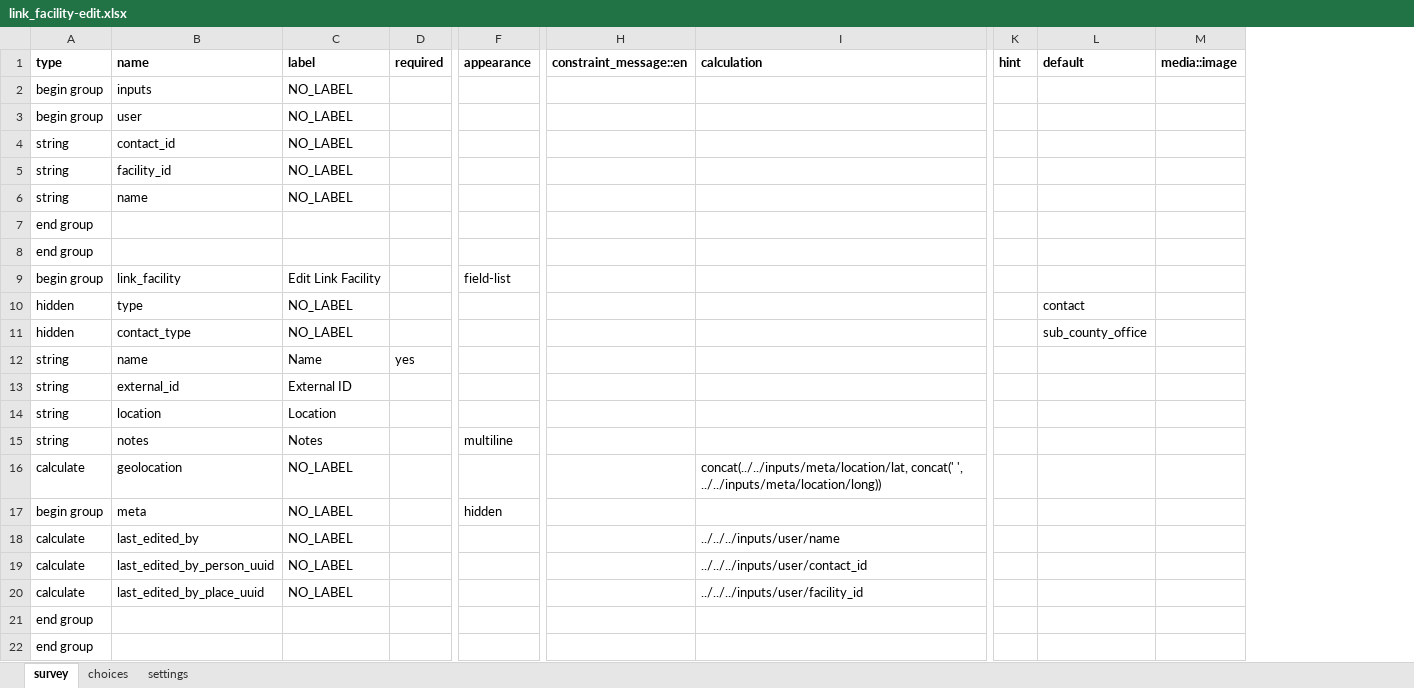
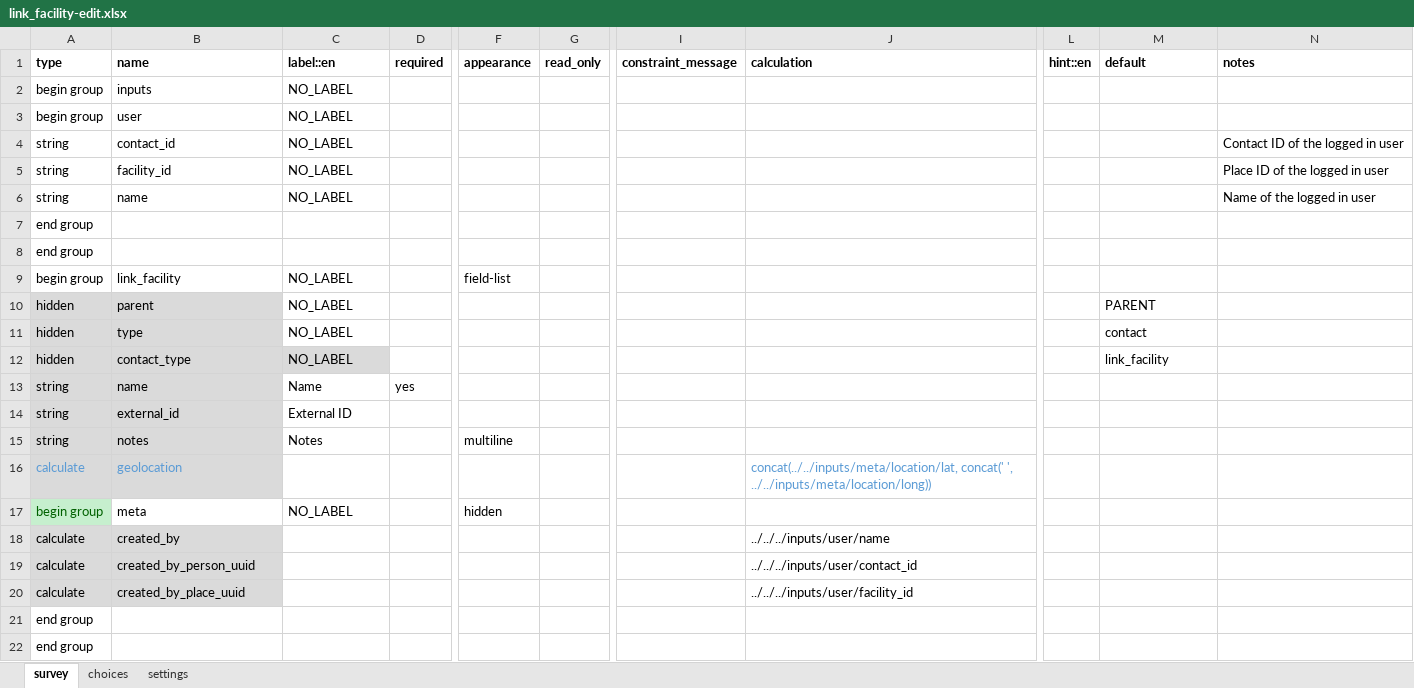
Before and after one commit to oyierp/community-testing-config-test, an Excel workbook: forms/contact/link_facility-edit.xlsx, sheet survey, drawn as a sheet; only a part is shown, gaps mark what is left out; values as stored, in another font and other column widths than the file's, no borders; conditional formats not drawn; removed rows and columns are numbered as before the commit, all else as after; rows hold the shown columns only; the diff names each change by its address in the sheet, - before the commit and + after, or states it on an @@ line.

```diff
--- a/forms/contact/link_facility-edit.xlsx (sheet survey)
+++ b/forms/contact/link_facility-edit.xlsx (sheet survey)
+column G (read_only), empty
-column H (constraint_message::en), empty
+column I (constraint_message), empty
-column K (hint), empty
+column L (hint::en), empty
-column M (media::image), empty
+column N (notes), rows 4-6: Contact ID of the logged in user | Place ID of the logged in user | Name of the logged in user
-C1: label
+C1: label::en
-C9 (label::en): Edit Link Facility
+C9 (label::en): NO_LABEL
+row 10: hidden | parent | NO_LABEL |  |  |  |  |  |  | PARENT
-A11:B11 fill: none
+A11:B11 fill: #DADADA
-A12:C12 fill: none
+A12:C12 fill: #DADADA
-M12 (default): sub_county_office
+M12 (default): link_facility
-A13:B14 fill: none
+A13:B14 fill: #DADADA
-row 14: string | location | Location
-A15:B16 fill: none
+A15:B16 fill: #DADADA
-A16:B16 text colour: black
+A16:B16 text colour: #5B9BD5
-C16 (label::en): NO_LABEL
+C16 (label::en): (empty)
-J16 text colour: black
+J16 text colour: #5B9BD5
@@ A17 fill: none → #C6EFCE, text colour: black → #006100 @@
-A18:B20 fill: none
+A18:B20 fill: #DADADA
-B18 (name): last_edited_by
+B18 (name): created_by
-C18:C20 (label::en): NO_LABEL
+C18:C20 (label::en): (empty)
-B19 (name): last_edited_by_person_uuid
+B19 (name): created_by_person_uuid
-B20 (name): last_edited_by_place_uuid
+B20 (name): created_by_place_uuid
```
Also changed, not shown: sheet choices, sheet settings, formulas that keep their value, forms/contact/chw_area-create.xlsx, forms/contact/chw_area-edit.xlsx, 1 other file.
